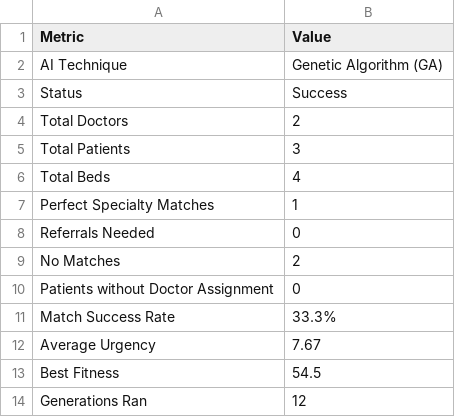
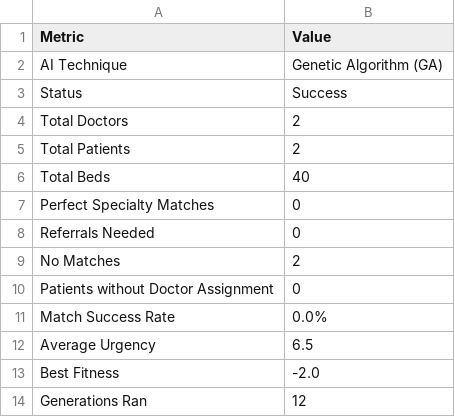
Before and after one commit to AfiaaAziz/Medi-Match, a CSV file: Results/metrics.csv, drawn as a sheet.

Commit message:
Added disease prediction module and updated UI and results

```diff
--- a/Results/metrics.csv
+++ b/Results/metrics.csv
@@ -4,5 +4,5 @@ Status,Success
 Total Doctors,2
-Total Patients,3
-Total Beds,4
-Perfect Specialty Matches,1
+Total Patients,2
+Total Beds,40
+Perfect Specialty Matches,0
 Referrals Needed,0
@@ -10,5 +10,5 @@ No Matches,2
 Patients without Doctor Assignment,0
-Match Success Rate,33.3%
-Average Urgency,7.67
-Best Fitness,54.5
+Match Success Rate,0.0%
+Average Urgency,6.5
+Best Fitness,-2.0
 Generations Ran,12
```
Also changed, not shown: 18 other files.
